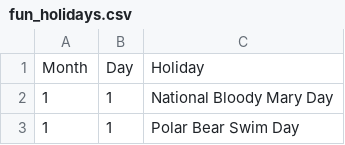
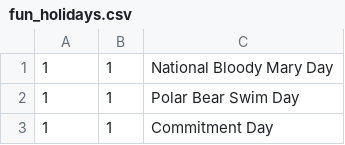
Before and after one commit to NateDimick/funholidaysapi, a CSV file: holiday_agg/fun_holidays.csv, drawn as a sheet; only a part is shown; the shorter side is filled out with more unchanged rows.

```diff
--- a/holiday_agg/fun_holidays.csv
+++ b/holiday_agg/fun_holidays.csv
@@ -1,2 +1 @@
-Month,Day,Holiday
 1,1,National Bloody Mary Day
```
Also changed, not shown: 15 other files.
